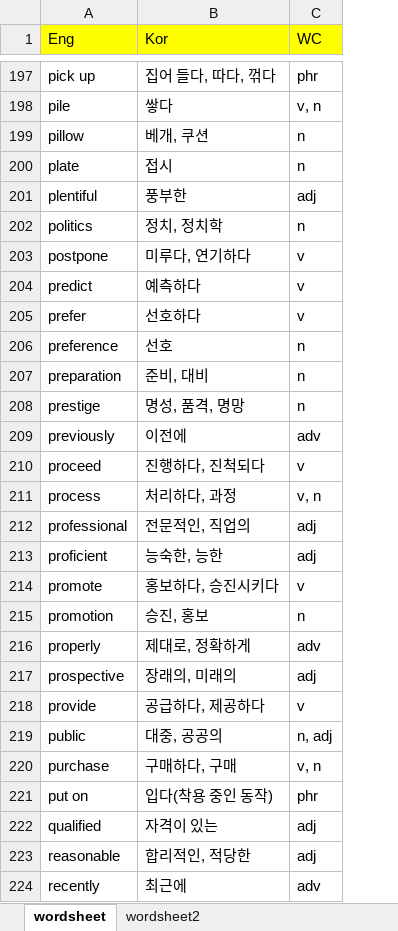
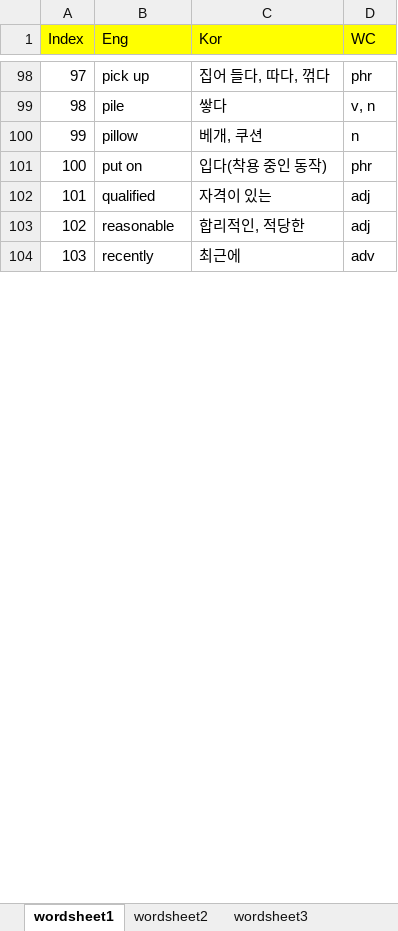
Before and after one commit to OnlyCarrot/Eng_dic, an Excel workbook: main/DB/WordList.xlsx, sheet wordsheet1, drawn as a sheet; only a part is shown, gaps mark what is left out; values as stored, in another font and other column widths than the file's, no borders; removed rows and columns are numbered as before the commit, all else as after; the diff covers the shown part only; the diff names each change by its address in the sheet, - before the commit and + after, or states it on an @@ line.

```diff
--- a/main/DB/WordList.xlsx (sheet wordsheet1)
+++ b/main/DB/WordList.xlsx (sheet wordsheet1)
-sheet tab: wordsheet
+sheet tab: wordsheet1
+sheet tab: wordsheet3
+column A (Index), rows 98-104: 97 | 98 | 99 | 100 | 101 | 102 | 103
-row 200: plate | 접시 | n
-row 201: plentiful | 풍부한 | adj
-row 202: politics | 정치, 정치학 | n
-row 203: postpone | 미루다, 연기하다 | v
-row 204: predict | 예측하다 | v
-row 205: prefer | 선호하다 | v
-row 206: preference | 선호 | n
-row 207: preparation | 준비, 대비 | n
-row 208: prestige | 명성, 품격, 명망 | n
-row 209: previously | 이전에 | adv
-row 210: proceed | 진행하다, 진척되다 | v
-row 211: process | 처리하다, 과정 | v, n
-row 212: professional | 전문적인, 직업의 | adj
-row 213: proficient | 능숙한, 능한 | adj
-row 214: promote | 홍보하다, 승진시키다 | v
-row 215: promotion | 승진, 홍보 | n
-row 216: properly | 제대로, 정확하게 | adv
-row 217: prospective | 장래의, 미래의 | adj
-row 218: provide | 공급하다, 제공하다 | v
-row 219: public | 대중, 공공의 | n, adj
-row 220: purchase | 구매하다, 구매 | v, n
```
Also changed, not shown: 139 removed rows elsewhere in this sheet, sheet wordsheet2, other sheet tabs.
